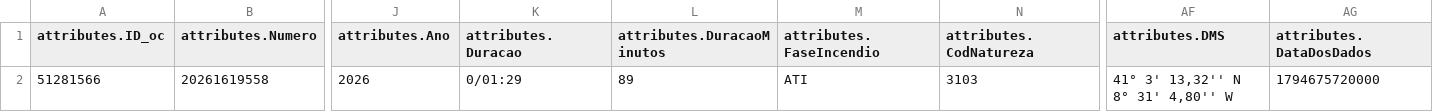
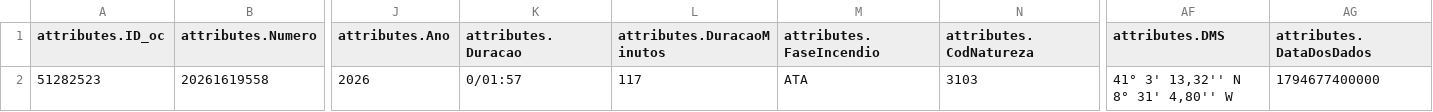
Before and after one commit to CatiaBarros/occurrence-data-collector, a CSV file: Ocorrencias_incendio.csv, drawn as a sheet; only a part is shown, gaps mark what is left out; the diff names each change by its address in the sheet, - before the commit and + after, or states it on an @@ line.

```diff
--- a/Ocorrencias_incendio.csv
+++ b/Ocorrencias_incendio.csv
-A2 (attributes.ID_oc): 51281566
+A2 (attributes.ID_oc): 51282523
-K2 (attributes.Duracao): 0/01:29
+K2 (attributes.Duracao): 0/01:57
-L2 (attributes.DuracaoMinutos): 89
+L2 (attributes.DuracaoMinutos): 117
-M2 (attributes.FaseIncendio): ATI
+M2 (attributes.FaseIncendio): ATA
-AG2 (attributes.DataDosDados): 1794675720000
+AG2 (attributes.DataDosDados): 1794677400000
```
Also changed, not shown: Ocorrencias_mau_tempo.csv, dados_prociv_expanded.csv, 1 other file.
